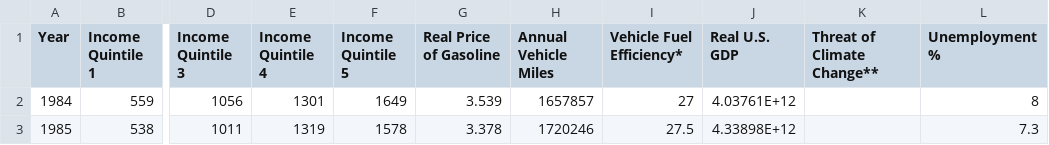
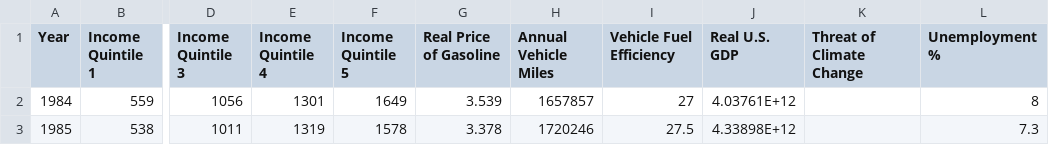
Before and after one commit to Supernova-45/gasprices, a CSV file: gas_data.csv, drawn as a sheet; only a part is shown, gaps mark what is left out; the diff names each change by its address in the sheet, - before the commit and + after, or states it on an @@ line.

```diff
--- a/gas_data.csv
+++ b/gas_data.csv
-I1: Vehicle Fuel Efficiency*
+I1: Vehicle Fuel Efficiency
-K1: Threat of Climate Change**
+K1: Threat of Climate Change
```
Also changed, not shown: 1 other file.
